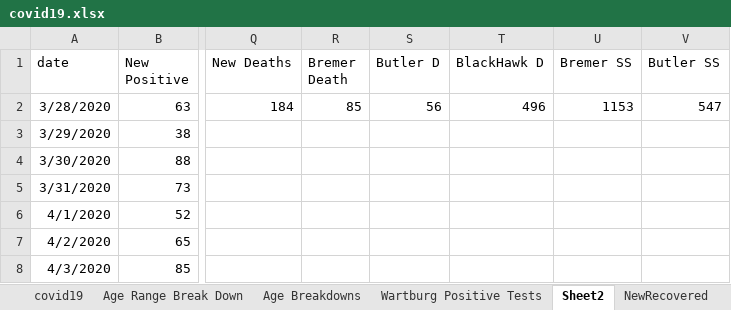
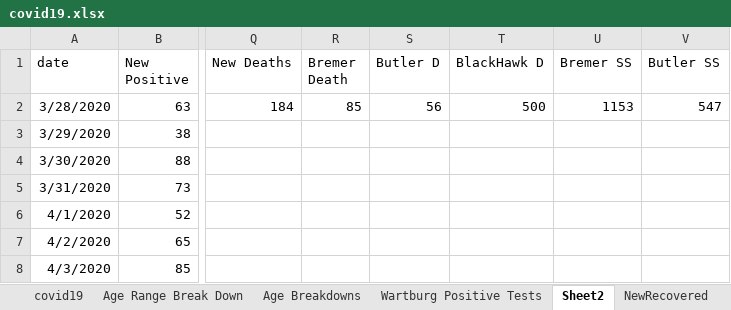
Before and after one commit to mbirgen/COVID19, an Excel workbook: covid19.xlsx, sheet Sheet2, drawn as a sheet; only a part is shown, gaps mark what is left out; values as stored, in another font and other column widths than the file's, no borders; the diff names each change by its address in the sheet, - before the commit and + after, or states it on an @@ line.

```diff
--- a/covid19.xlsx (sheet Sheet2)
+++ b/covid19.xlsx (sheet Sheet2)
-T2 (BlackHawk D): 496
+T2 (BlackHawk D): 500
```
Also changed, not shown: sheet covid19, sheet Age Range Break Down, sheet Age Breakdowns, 24 other files.
